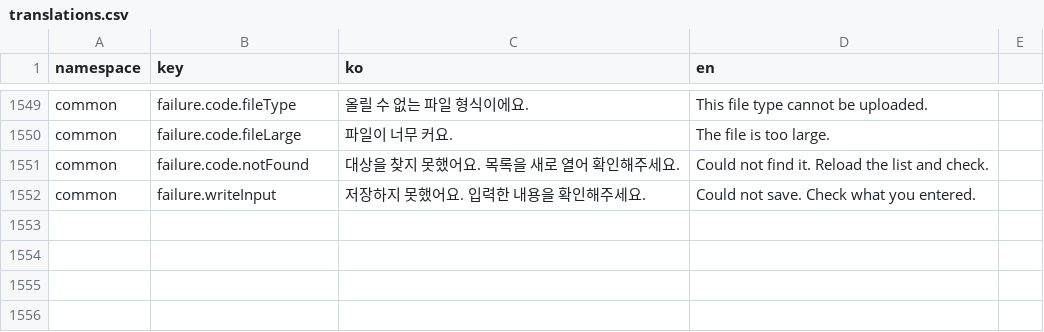
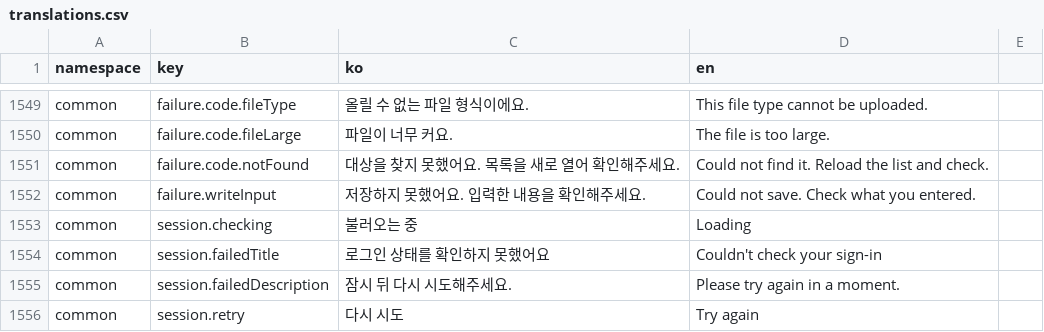
Before and after one commit to lshdainty/groo-ieum-front, a CSV file: i18n/translations.csv, drawn as a sheet; only a part is shown, gaps mark what is left out; the diff names each change by its address in the sheet, - before the commit and + after, or states it on an @@ line.

```diff
--- a/i18n/translations.csv
+++ b/i18n/translations.csv
+row 1553: common | session.checking | 불러오는 중 | Loading
+row 1554: common | session.failedTitle | 로그인 상태를 확인하지 못했어요 | Couldn't check your sign-in
+row 1555: common | session.failedDescription | 잠시 뒤 다시 시도해주세요. | Please try again in a moment.
+row 1556: common | session.retry | 다시 시도 | Try again
```
Also changed, not shown: 8 other files.
